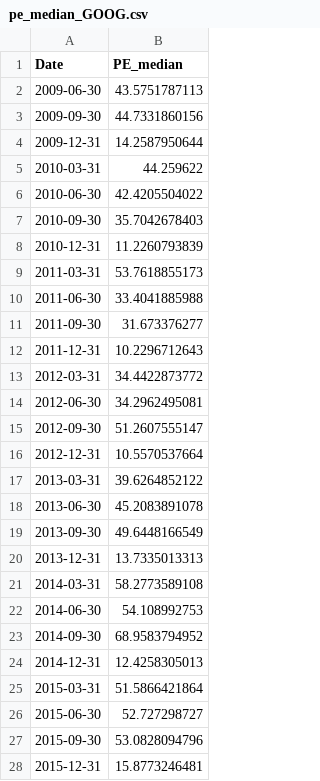
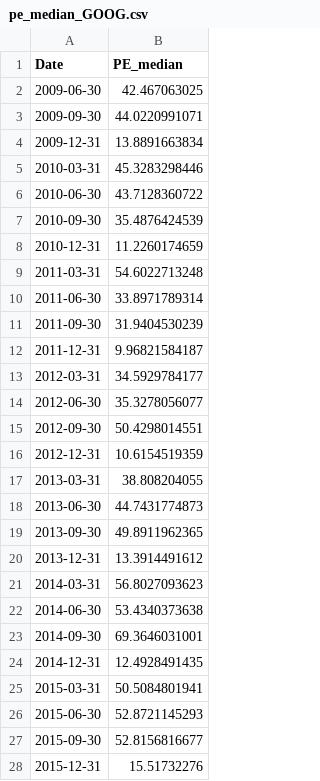
Before and after one commit to tappoz/FundamentalAnalysis, a CSV file: data/calculated_ratios/pe_median_GOOG.csv, drawn as a sheet.

```diff
--- a/data/calculated_ratios/pe_median_GOOG.csv
+++ b/data/calculated_ratios/pe_median_GOOG.csv
@@ -1,28 +1,28 @@
 Date,PE_median
-2009-06-30,43.5751787113
-2009-09-30,44.7331860156
-2009-12-31,14.2587950644
-2010-03-31,44.259622
-2010-06-30,42.4205504022
-2010-09-30,35.7042678403
-2010-12-31,11.2260793839
-2011-03-31,53.7618855173
-2011-06-30,33.4041885988
-2011-09-30,31.673376277
-2011-12-31,10.2296712643
-2012-03-31,34.4422873772
-2012-06-30,34.2962495081
-2012-09-30,51.2607555147
-2012-12-31,10.5570537664
-2013-03-31,39.6264852122
-2013-06-30,45.2083891078
-2013-09-30,49.6448166549
-2013-12-31,13.7335013313
-2014-03-31,58.2773589108
-2014-06-30,54.108992753
-2014-09-30,68.9583794952
-2014-12-31,12.4258305013
-2015-03-31,51.5866421864
-2015-06-30,52.727298727
-2015-09-30,53.0828094796
-2015-12-31,15.8773246481
+2009-06-30,42.467063025
+2009-09-30,44.0220991071
+2009-12-31,13.8891663834
+2010-03-31,45.3283298446
+2010-06-30,43.7128360722
+2010-09-30,35.4876424539
+2010-12-31,11.2260174659
+2011-03-31,54.6022713248
+2011-06-30,33.8971789314
+2011-09-30,31.9404530239
+2011-12-31,9.96821584187
+2012-03-31,34.5929784177
+2012-06-30,35.3278056077
+2012-09-30,50.4298014551
+2012-12-31,10.6154519359
+2013-03-31,38.808204055
+2013-06-30,44.7431774873
+2013-09-30,49.8911962365
+2013-12-31,13.3914491612
+2014-03-31,56.8027093623
+2014-06-30,53.4340373638
+2014-09-30,69.3646031001
+2014-12-31,12.4928491435
+2015-03-31,50.5084801941
+2015-06-30,52.8721145293
+2015-09-30,52.8156816677
+2015-12-31,15.51732276
```
Also changed, not shown: data/calculated_ratios/pe_median_AAPL.csv, data/calculated_ratios/pe_median_AMZN.csv, 4 other files.
